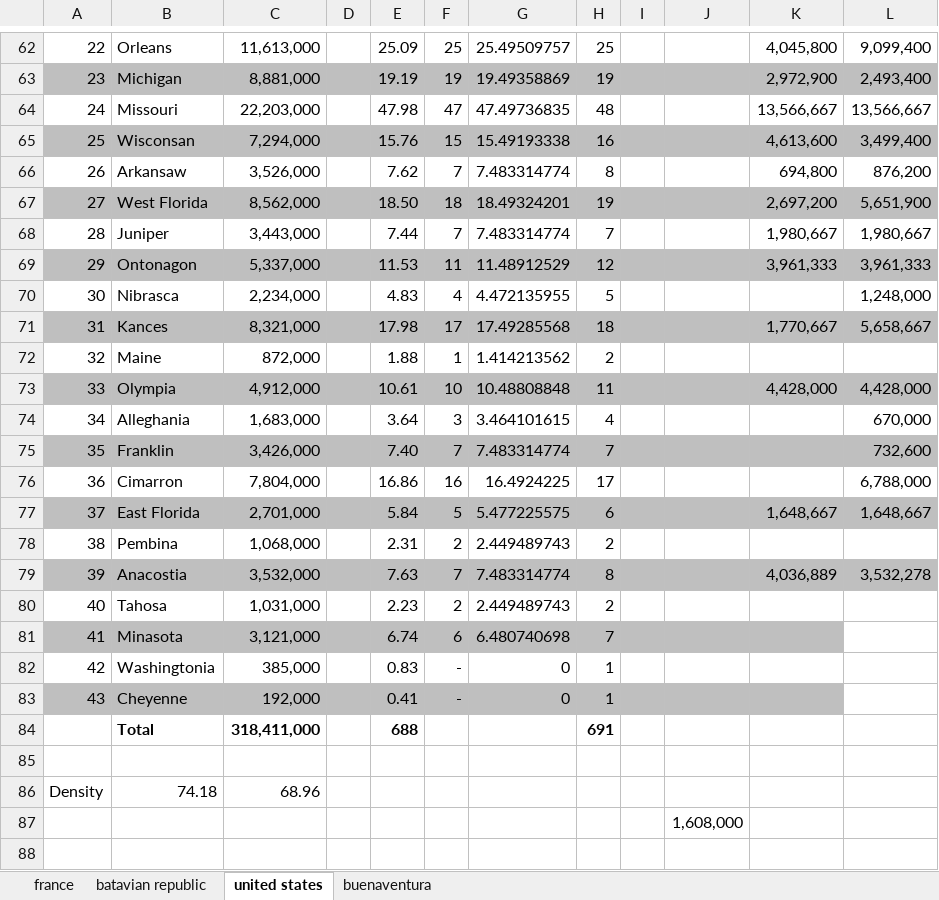
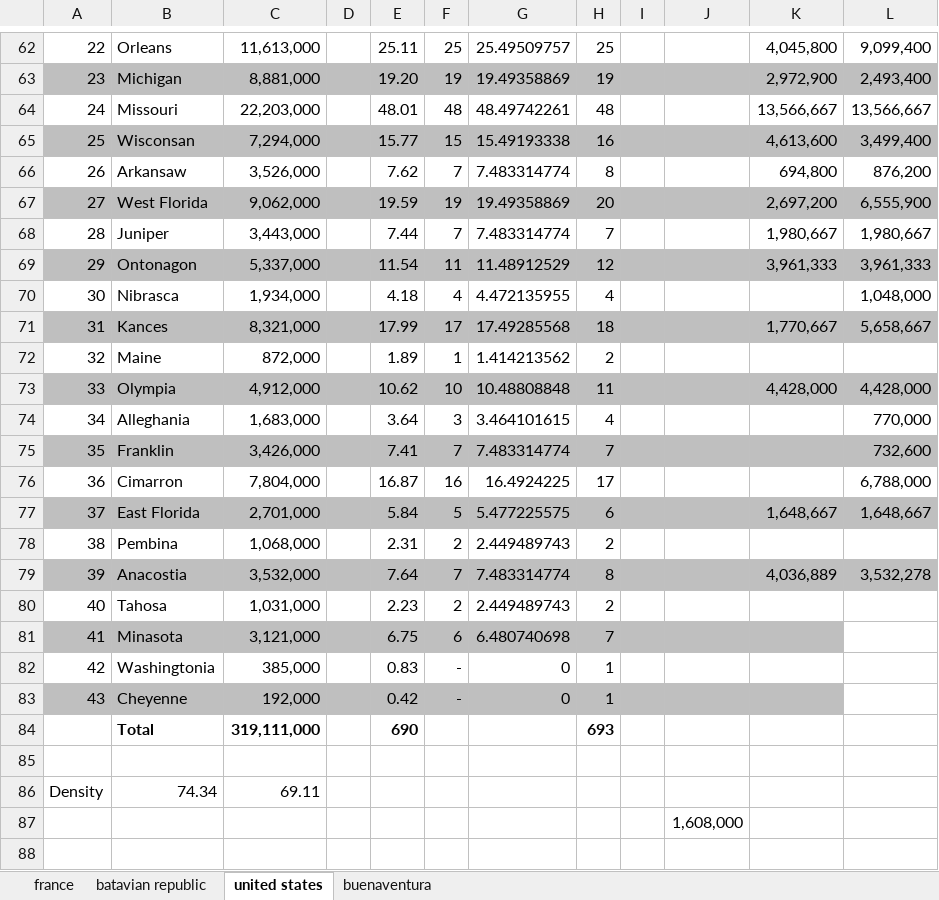
Before and after one commit to Ishancorp/Ishanscorp.github.io, an Excel workbook: obsidian-notes/spreadsheets/area.xlsx, sheet united states, drawn as a sheet; only a part is shown, gaps mark what is left out; values as stored, in another font and other column widths than the file's, no borders; removed rows and columns are numbered as before the commit, all else as after; the diff covers the shown part only; the diff names each change by its address in the sheet, - before the commit and + after, or states it on an @@ line.

```diff
--- a/obsidian-notes/spreadsheets/area.xlsx (sheet united states)
+++ b/obsidian-notes/spreadsheets/area.xlsx (sheet united states)
-E62: 25.09
+E62: 25.11
-E63: 19.19
+E63: 19.20
-E64: 47.98
+E64: 48.01
-F64: 47
+F64: 48
-G64: 47.49736835
+G64: 48.49742261
-E65: 15.76
+E65: 15.77
-row 67: 27 | West Florida | 8,562,000 |  | 18.50 | 18 | 18.49324201 | 19 |  |  | 2,697,200 | 5,651,900
+row 67: 27 | West Florida | 9,062,000 |  | 19.59 | 19 | 19.49358869 | 20 |  |  | 2,697,200 | 6,555,900
-E69: 11.53
+E69: 11.54
-C70: 2,234,000
+C70: 1,934,000
-E70: 4.83
+E70: 4.18
-H70: 5
+H70: 4
-L70: 1,248,000
+L70: 1,048,000
-E71: 17.98
+E71: 17.99
-E72: 1.88
+E72: 1.89
-E73: 10.61
+E73: 10.62
-L74: 670,000
+L74: 770,000
-E75: 7.40
+E75: 7.41
-E76: 16.86
+E76: 16.87
-E79: 7.63
+E79: 7.64
-E81: 6.74
+E81: 6.75
-E83: 0.41
+E83: 0.42
-row 84:  | Total | 318,411,000 |  | 688 |  |  | 691
+row 84:  | Total | 319,111,000 |  | 690 |  |  | 693
-row 86: Density | 74.18 | 68.96
+row 86: Density | 74.34 | 69.11
```
Also changed, not shown: 5 added rows, 1 removed row, 36 edited cells and row numbers in column A elsewhere in this sheet, formulas that keep their value, 4 other files.
